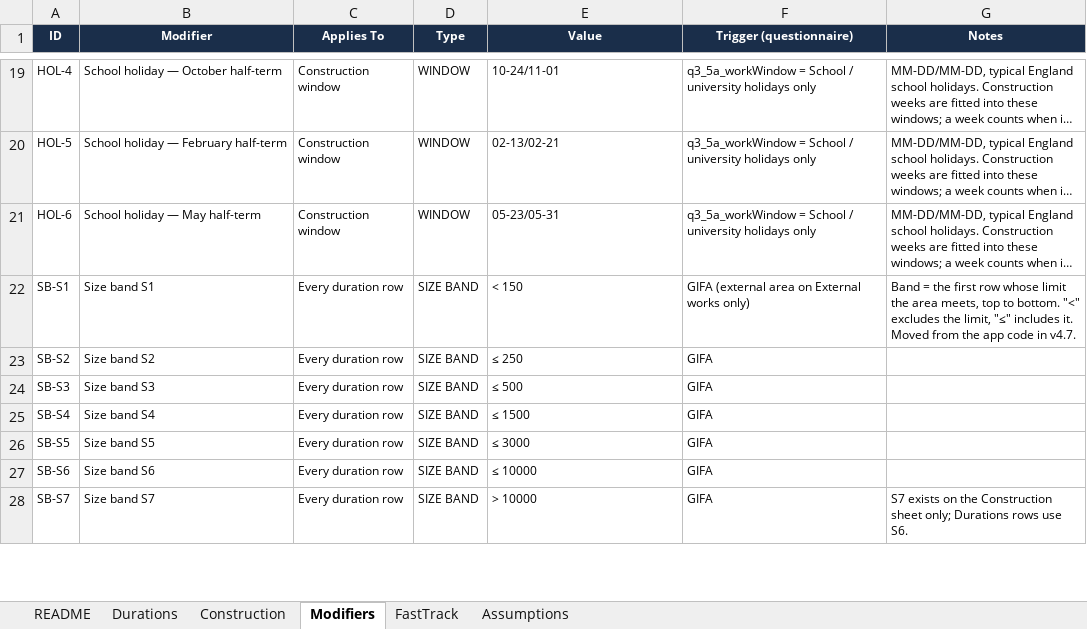
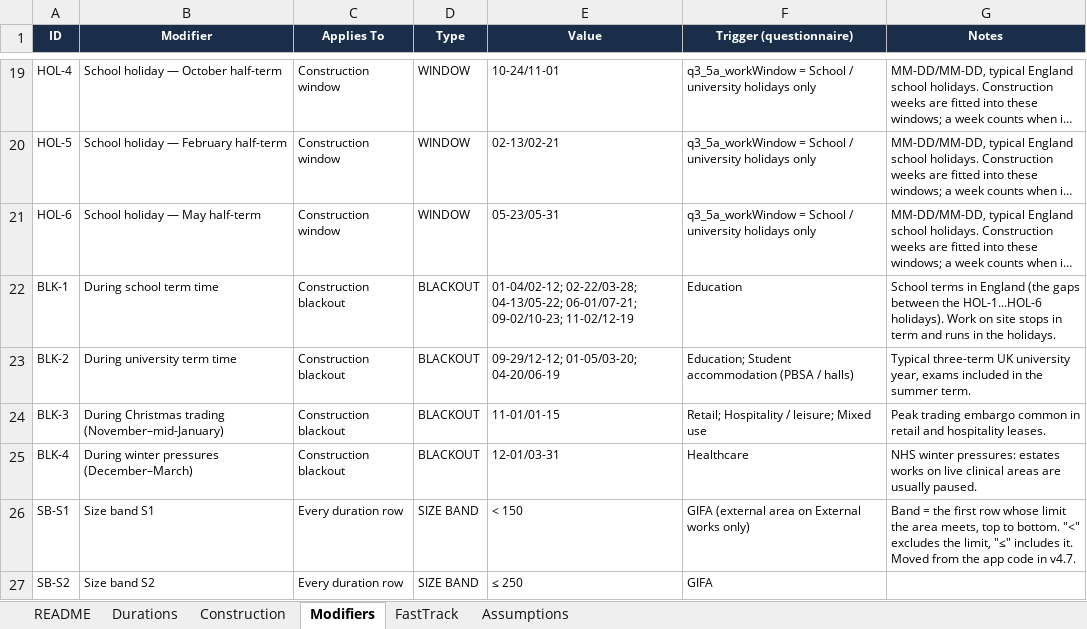
Before and after one commit to MNKayali/estates-ai-tool, an Excel workbook: Estates_AI_Programme_v4_3.xlsx, sheet Modifiers, drawn as a sheet; only a part is shown, gaps mark what is left out; the shorter side is filled out with more unchanged rows; long unchanged cells end in …; values as stored, in another font and other column widths than the file's, no borders; the diff names each change by its address in the sheet, - before the commit and + after, or states it on an @@ line.

```diff
--- a/Estates_AI_Programme_v4_3.xlsx (sheet Modifiers)
+++ b/Estates_AI_Programme_v4_3.xlsx (sheet Modifiers)
+row 22: BLK-1 | During school term time | Construction blackout | BLACKOUT | 01-04/02-12; 02-22/03-28; 04-13/05-22; 06-01/07-21; 09-02/10-23; 11-02/12-19 | Education | School terms in England (the gaps between the HOL-1...HOL-6 holidays). Work on site stops in term and runs in the holidays.
+row 23: BLK-2 | During university term time | Construction blackout | BLACKOUT | 09-29/12-12; 01-05/03-20; 04-20/06-19 | Education; Student accommodation (PBSA / halls) | Typical three-term UK university year, exams included in the summer term.
+row 24: BLK-3 | During Christmas trading (November–mid-January) | Construction blackout | BLACKOUT | 11-01/01-15 | Retail; Hospitality / leisure; Mixed use | Peak trading embargo common in retail and hospitality leases.
+row 25: BLK-4 | During winter pressures (December–March) | Construction blackout | BLACKOUT | 12-01/03-31 | Healthcare | NHS winter pressures: estates works on live clinical areas are usually paused.
```
Also changed, not shown: sheet README, 11 other files.
